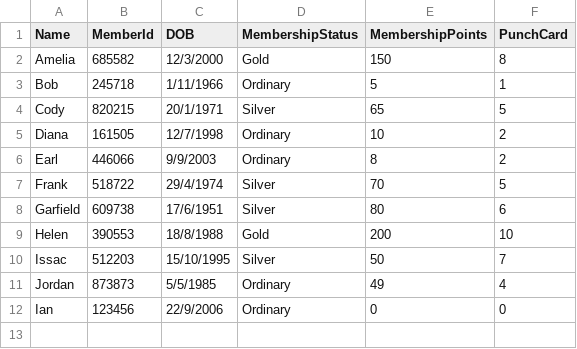
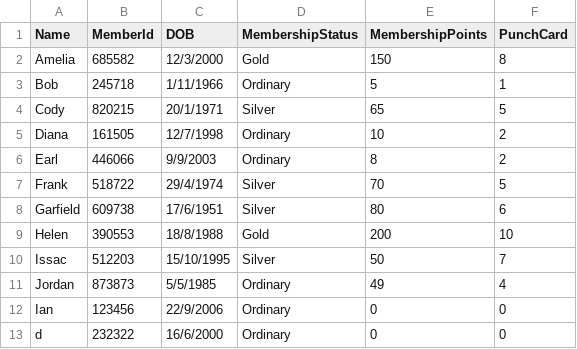
Before and after one commit to dallaschan1/PRG-ASSG2, a CSV file: S10258596G_PRG2Assignment/bin/Debug/net6.0/customers.csv, drawn as a sheet.

```diff
--- a/S10258596G_PRG2Assignment/bin/Debug/net6.0/customers.csv
+++ b/S10258596G_PRG2Assignment/bin/Debug/net6.0/customers.csv
@@ -12 +12,2 @@ Jordan,873873,5/5/1985,Ordinary,49,4
 Ian,123456,22/9/2006,Ordinary,0,0
+d,232322,16/6/2000,Ordinary,0,0
```
Also changed, not shown: 11 other files.
